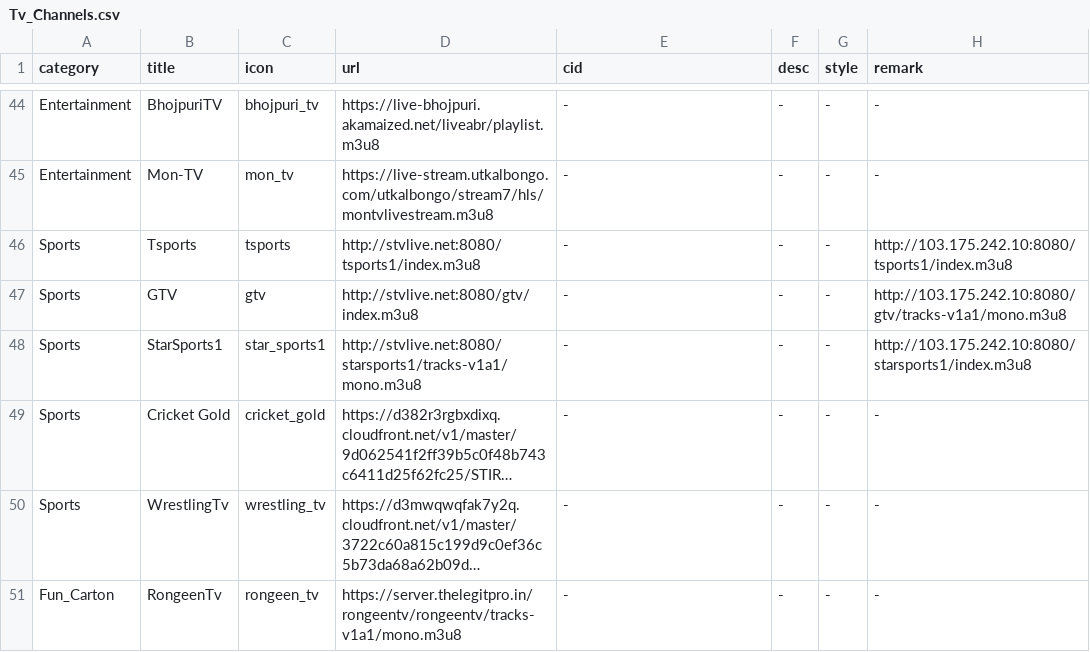
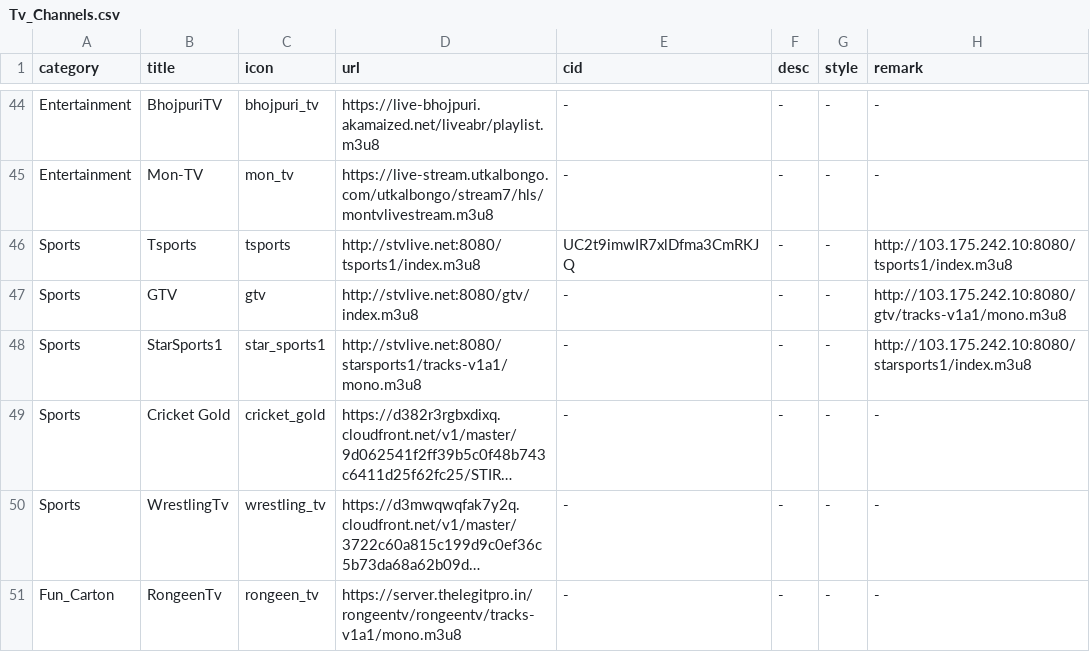
Before and after one commit to Nazrulxp/ClickMedia, a CSV file: Tv_Channels.csv, drawn as a sheet; only a part is shown, gaps mark what is left out; long unchanged cells end in ….

Commit message:
Update Tv_Channels.csv

```diff
--- a/Tv_Channels.csv
+++ b/Tv_Channels.csv
@@ -45,3 +45,3 @@ Entertainment,BhojpuriTV,bhojpuri_tv,https://live-bhojpuri.akamaized.net/liveabr
 Entertainment,Mon-TV,mon_tv,https://live-stream.utkalbongo.com/utkalbongo/stream7/hls/montvlivestream.m3u8,-,-,-,-
-Sports,Tsports,tsports,http://stvlive.net:8080/tsports1/index.m3u8,-,-,-,http://103.175.242.10:8080/tsports1/index.m3u8
+Sports,Tsports,tsports,http://stvlive.net:8080/tsports1/index.m3u8,UC2t9imwIR7xlDfma3CmRKJQ,-,-,http://103.175.242.10:8080/tsports1/index.m3u8
 Sports,GTV,gtv,http://stvlive.net:8080/gtv/index.m3u8,-,-,-,http://103.175.242.10:8080/gtv/tracks-v1a1/mono.m3u8
```
